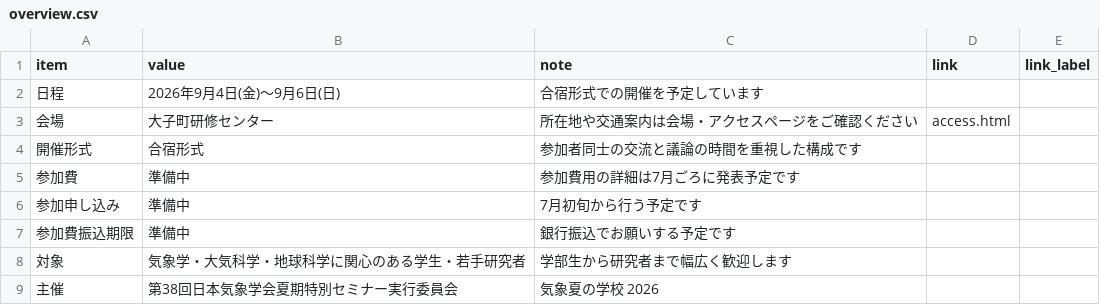
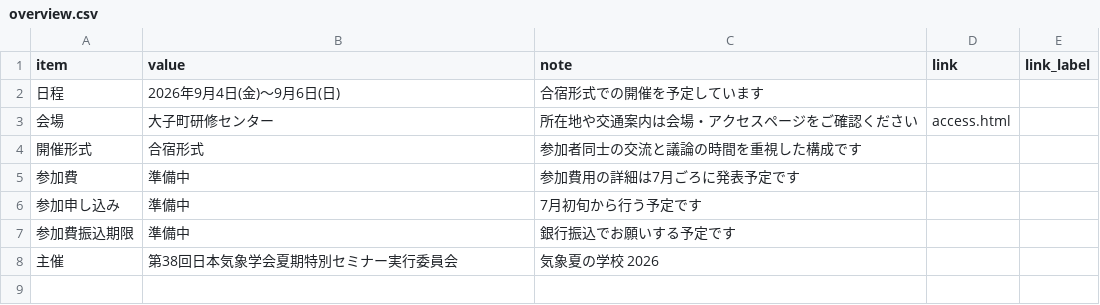
Before and after one commit to Meteorology-Summer-School/2026, a CSV file: data/overview.csv, drawn as a sheet.

```diff
--- a/data/overview.csv
+++ b/data/overview.csv
@@ -7,3 +7,2 @@ item,value,note,link,link_label
 参加費振込期限,準備中,銀行振込でお願いする予定です,,
-対象,気象学・大気科学・地球科学に関心のある学生・若手研究者,学部生から研究者まで幅広く歓迎します,,
 主催,第38回日本気象学会夏期特別セミナー実行委員会,気象夏の学校 2026,,
```
Also changed, not shown: 1 other file.
